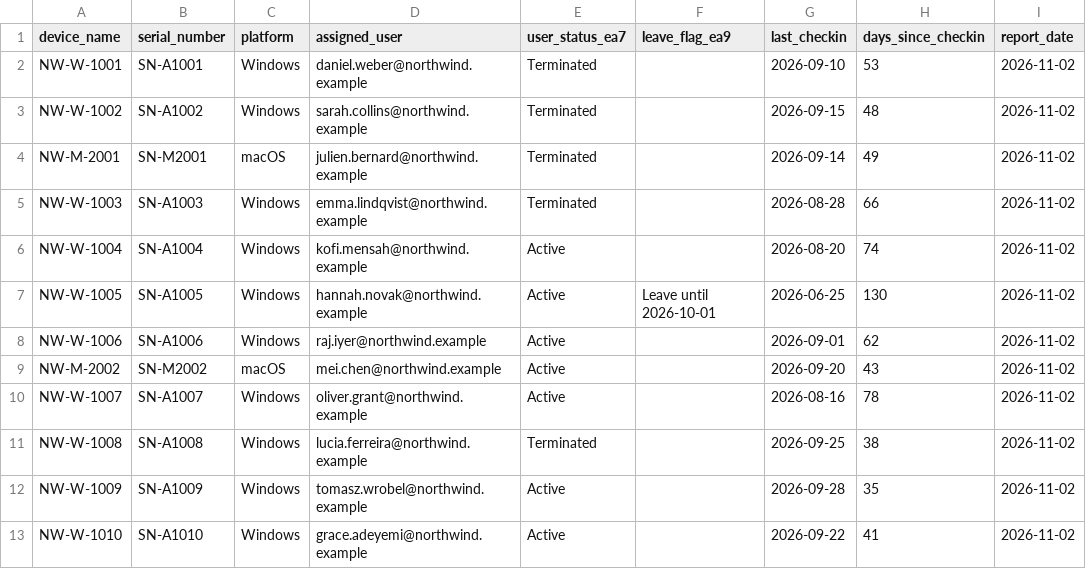
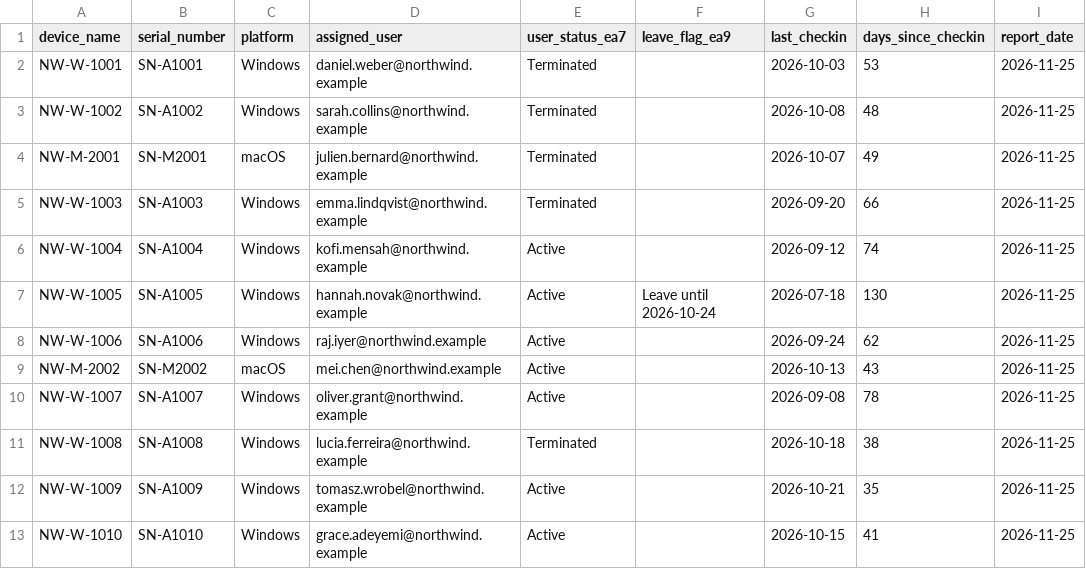
Before and after one commit to li-wagner/agentic-ai-demo, a CSV file: data/inactive_devices.csv, drawn as a sheet.

Commit message:
Update last check-in and report dates in CSV
Updated last check-in dates and report dates for devices.

```diff
--- a/data/inactive_devices.csv
+++ b/data/inactive_devices.csv
@@ -1,13 +1,13 @@
 device_name,serial_number,platform,assigned_user,user_status_ea7,leave_flag_ea9,last_checkin,days_since_checkin,report_date
-NW-W-1001,SN-A1001,Windows,daniel.weber@northwind.example,Terminated,,2026-09-10,53,2026-11-02
-NW-W-1002,SN-A1002,Windows,sarah.collins@northwind.example,Terminated,,2026-09-15,48,2026-11-02
-NW-M-2001,SN-M2001,macOS,julien.bernard@northwind.example,Terminated,,2026-09-14,49,2026-11-02
-NW-W-1003,SN-A1003,Windows,emma.lindqvist@northwind.example,Terminated,,2026-08-28,66,2026-11-02
-NW-W-1004,SN-A1004,Windows,kofi.mensah@northwind.example,Active,,2026-08-20,74,2026-11-02
-NW-W-1005,SN-A1005,Windows,hannah.novak@northwind.example,Active,Leave until 2026-10-01,2026-06-25,130,2026-11-02
-NW-W-1006,SN-A1006,Windows,raj.iyer@northwind.example,Active,,2026-09-01,62,2026-11-02
-NW-M-2002,SN-M2002,macOS,mei.chen@northwind.example,Active,,2026-09-20,43,2026-11-02
-NW-W-1007,SN-A1007,Windows,oliver.grant@northwind.example,Active,,2026-08-16,78,2026-11-02
-NW-W-1008,SN-A1008,Windows,lucia.ferreira@northwind.example,Terminated,,2026-09-25,38,2026-11-02
-NW-W-1009,SN-A1009,Windows,tomasz.wrobel@northwind.example,Active,,2026-09-28,35,2026-11-02
-NW-W-1010,SN-A1010,Windows,grace.adeyemi@northwind.example,Active,,2026-09-22,41,2026-11-02
+NW-W-1001,SN-A1001,Windows,daniel.weber@northwind.example,Terminated,,2026-10-03,53,2026-11-25
+NW-W-1002,SN-A1002,Windows,sarah.collins@northwind.example,Terminated,,2026-10-08,48,2026-11-25
+NW-M-2001,SN-M2001,macOS,julien.bernard@northwind.example,Terminated,,2026-10-07,49,2026-11-25
+NW-W-1003,SN-A1003,Windows,emma.lindqvist@northwind.example,Terminated,,2026-09-20,66,2026-11-25
+NW-W-1004,SN-A1004,Windows,kofi.mensah@northwind.example,Active,,2026-09-12,74,2026-11-25
+NW-W-1005,SN-A1005,Windows,hannah.novak@northwind.example,Active,Leave until 2026-10-24,2026-07-18,130,2026-11-25
+NW-W-1006,SN-A1006,Windows,raj.iyer@northwind.example,Active,,2026-09-24,62,2026-11-25
+NW-M-2002,SN-M2002,macOS,mei.chen@northwind.example,Active,,2026-10-13,43,2026-11-25
+NW-W-1007,SN-A1007,Windows,oliver.grant@northwind.example,Active,,2026-09-08,78,2026-11-25
+NW-W-1008,SN-A1008,Windows,lucia.ferreira@northwind.example,Terminated,,2026-10-18,38,2026-11-25
+NW-W-1009,SN-A1009,Windows,tomasz.wrobel@northwind.example,Active,,2026-10-21,35,2026-11-25
+NW-W-1010,SN-A1010,Windows,grace.adeyemi@northwind.example,Active,,2026-10-15,41,2026-11-25
```
